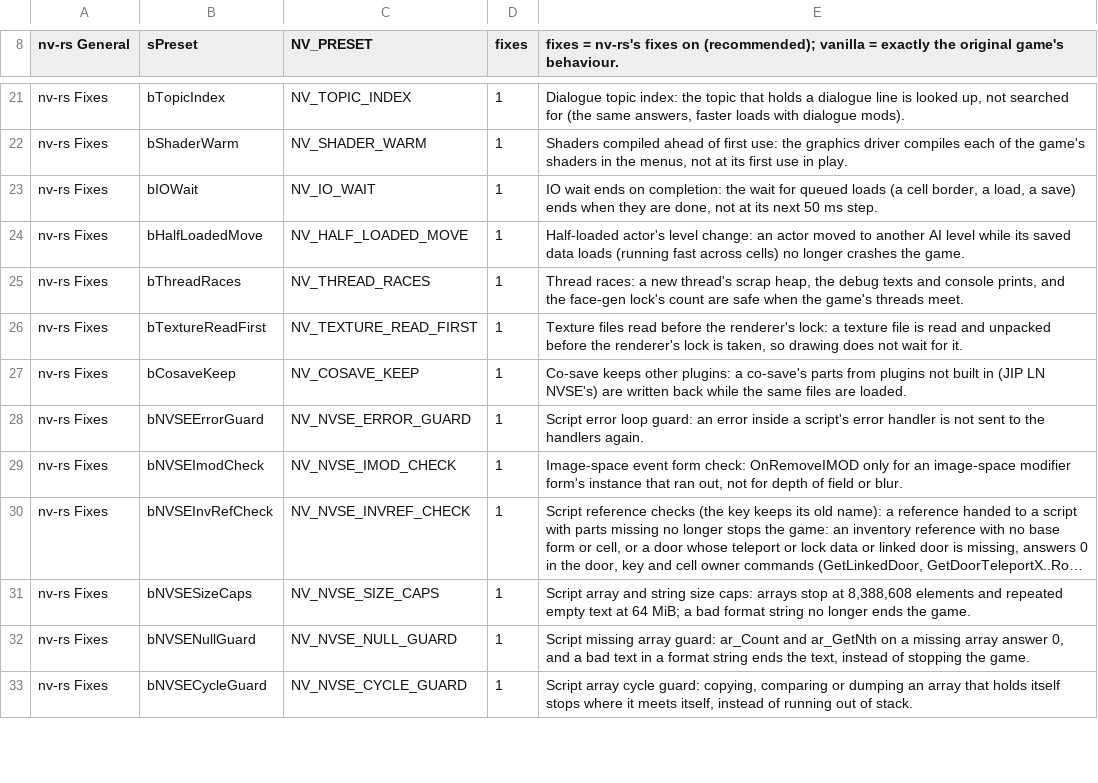
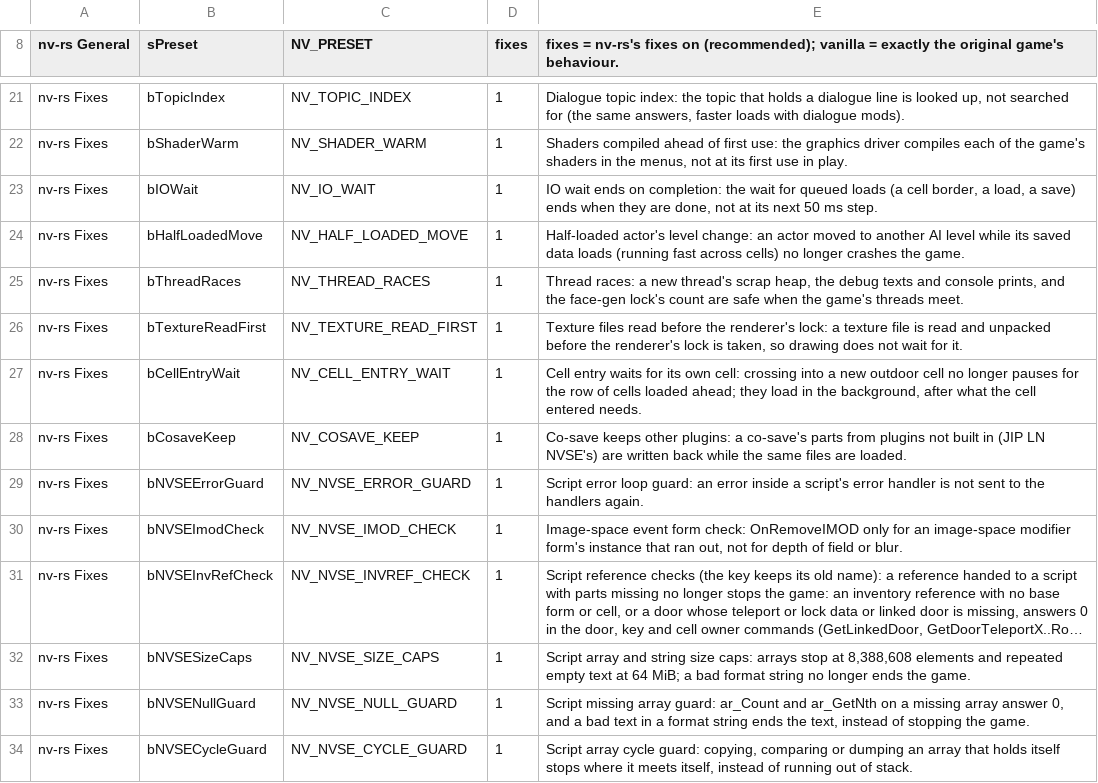
Before and after one commit to slaterain/nv-rs, a TSV file: crates/host/data/game_ini.tsv, drawn as a sheet; only a part is shown, gaps mark what is left out; long unchanged cells end in …; the diff names each change by its address in the sheet, - before the commit and + after, or states it on an @@ line.

```diff
--- a/crates/host/data/game_ini.tsv
+++ b/crates/host/data/game_ini.tsv
+row 27: nv-rs Fixes | bCellEntryWait | NV_CELL_ENTRY_WAIT | 1 | Cell entry waits for its own cell: crossing into a new outdoor cell no longer pauses for the row of cells loaded ahead; they load in the background, after what the cell entered needs.
```
Also changed, not shown: crates/engine-core/data/overridable.tsv, 7 other files.
